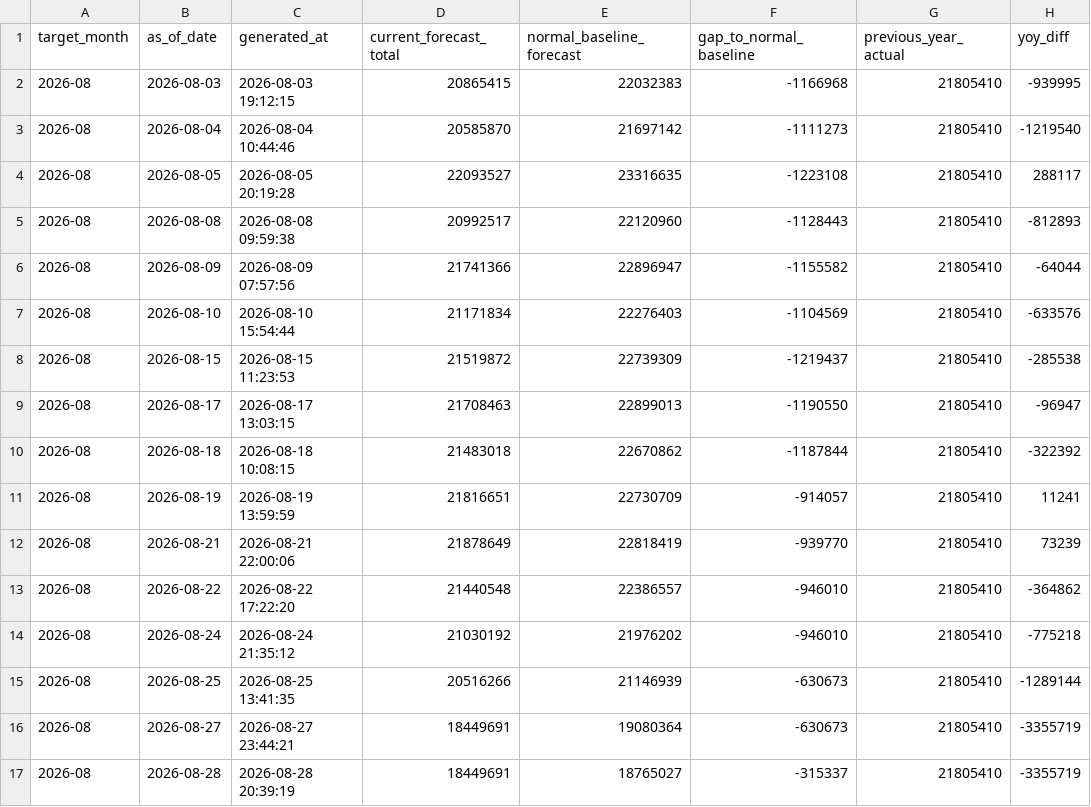
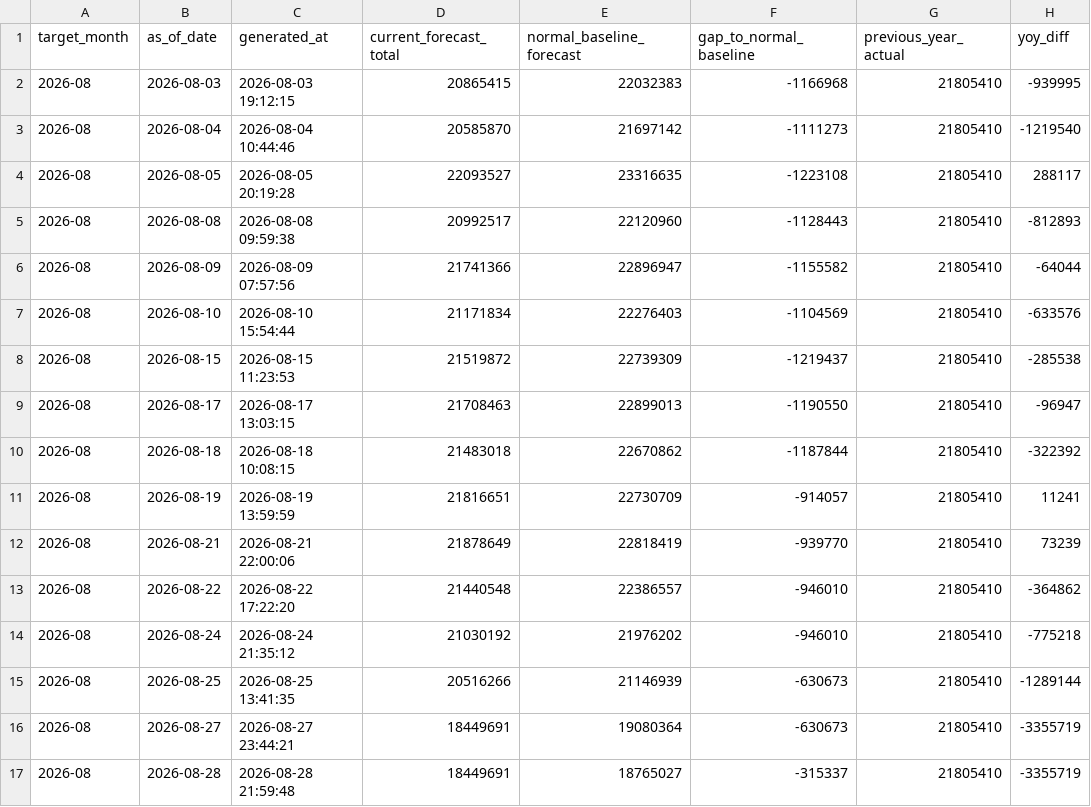
Before and after one commit to MDCJimu/mdc-forecast-viewer, a CSV file: data/2026_08/forecast_history.csv, drawn as a sheet; only a part is shown; the diff names each change by its address in the sheet, - before the commit and + after, or states it on an @@ line.

Commit message:
Update daily rolling forecast for 2026-08-28

```diff
--- a/data/2026_08/forecast_history.csv
+++ b/data/2026_08/forecast_history.csv
-C17 (generated_at): 2026-08-28 20:39:19
+C17 (generated_at): 2026-08-28 21:59:48
```
Also changed, not shown: 7 other files.
